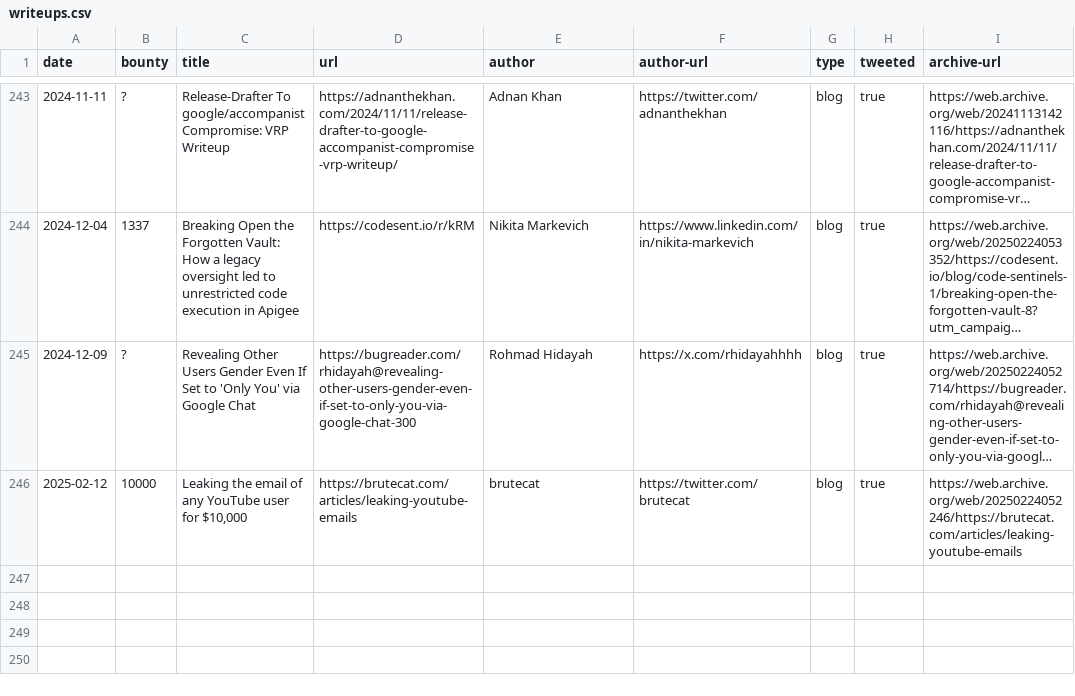
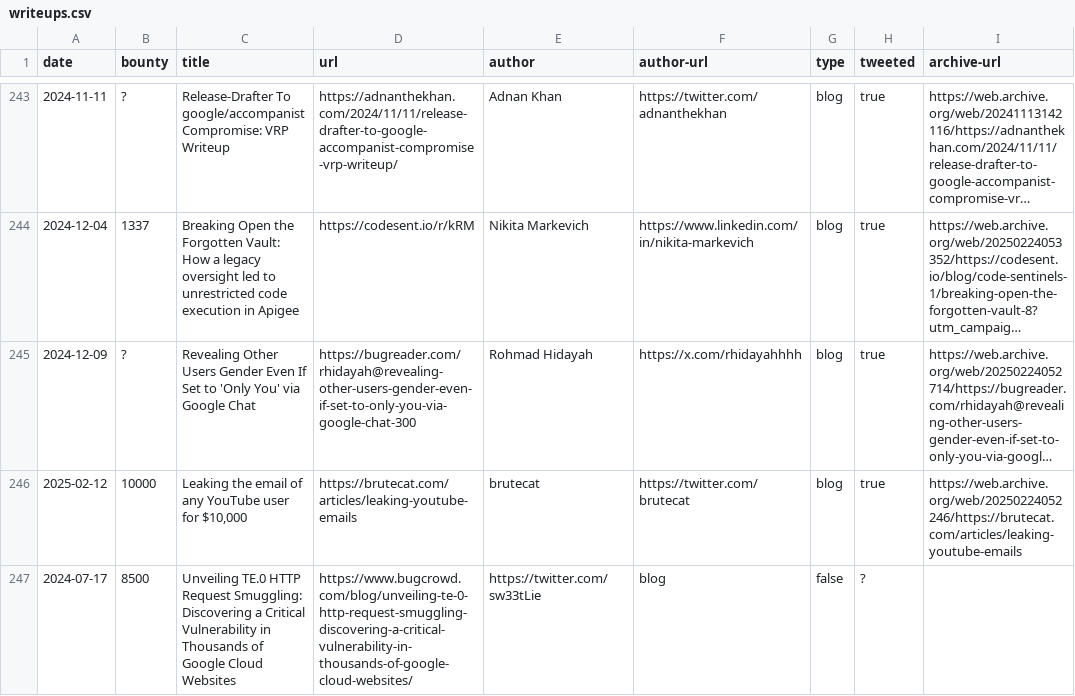
Before and after one commit to xdavidhu/awesome-google-vrp-writeups, a CSV file: writeups.csv, drawn as a sheet; only a part is shown, gaps mark what is left out; long unchanged cells end in …; the diff names each change by its address in the sheet, - before the commit and + after, or states it on an @@ line.

Commit message:
Update writeups.csv

```diff
--- a/writeups.csv
+++ b/writeups.csv
+row 247: 2024-07-17 | 8500 | Unveiling TE.0 HTTP Request Smuggling: Discovering a Critical Vulnerability in Thousands of Google Cloud Websites | https://www.bugcrowd.com/blog/unveiling-te-0-http-request-smuggling-discovering-a-critical-vulnerability-in-thousands-of-google-cloud-websites/ | https://twitter.com/sw33tLie | blog | false | ?
```
